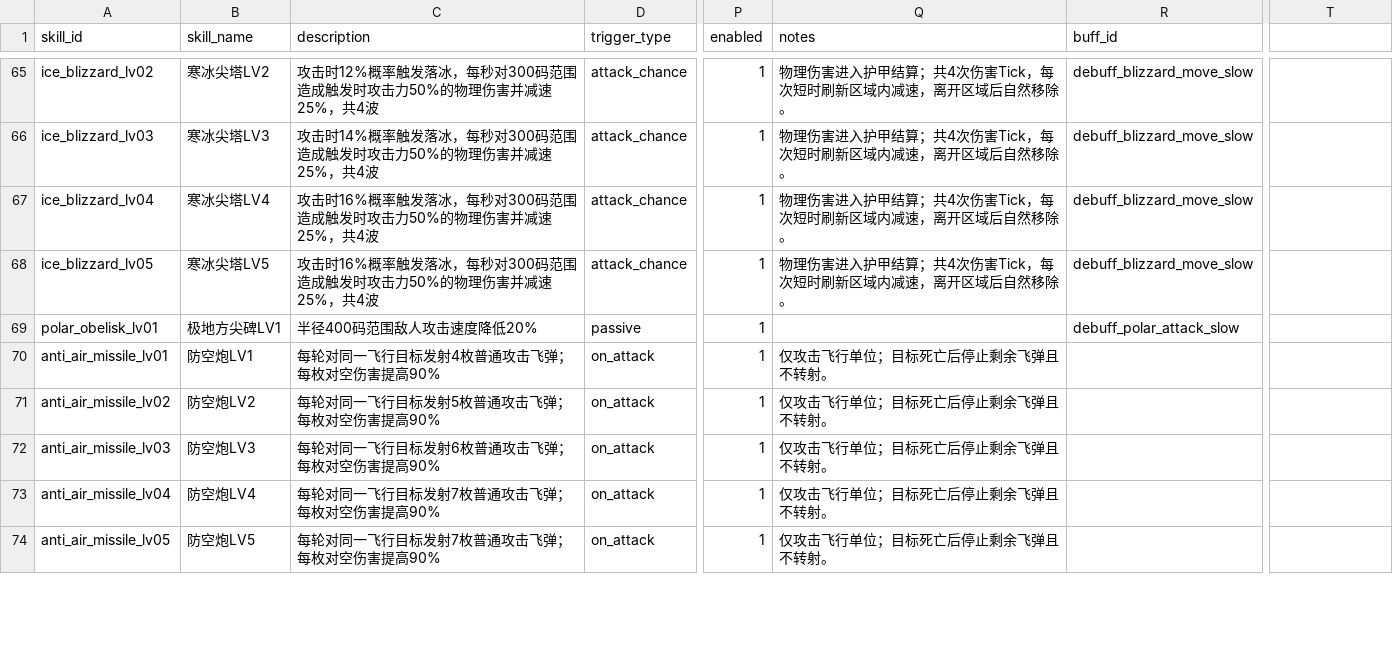
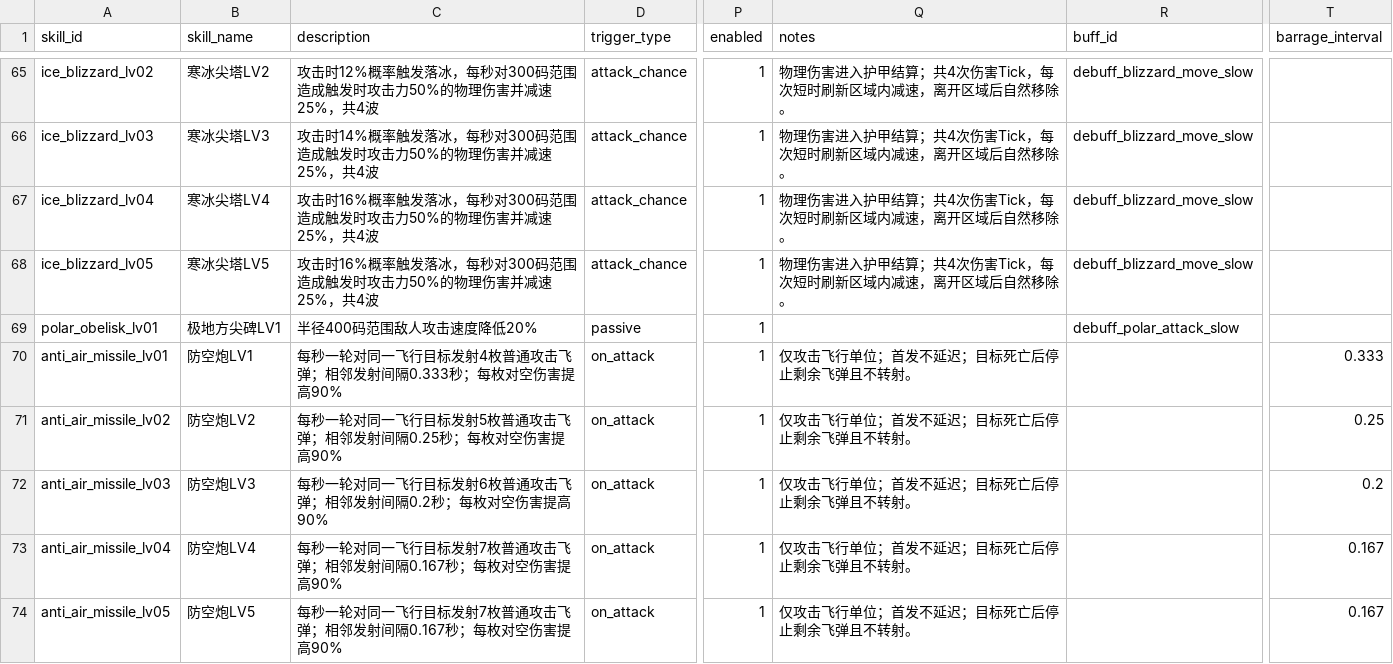
Before and after one commit to MouOwO/Survival, a CSV file: data/csv/建筑与工人系统/防御塔/tower_skill_definitions.csv, drawn as a sheet; only a part is shown, gaps mark what is left out; the diff covers the shown part only; the diff names each change by its address in the sheet, - before the commit and + after, or states it on an @@ line.

```diff
--- a/data/csv/建筑与工人系统/防御塔/tower_skill_definitions.csv
+++ b/data/csv/建筑与工人系统/防御塔/tower_skill_definitions.csv
-T1: (empty)
+T1: barrage_interval
-C70 (description): 每轮对同一飞行目标发射4枚普通攻击飞弹；每枚对空伤害提高90%
+C70 (description): 每秒一轮对同一飞行目标发射4枚普通攻击飞弹；相邻发射间隔0.333秒；每枚对空伤害提高90%
-Q70:Q74 (notes): 仅攻击飞行单位；目标死亡后停止剩余飞弹且不转射。
+Q70:Q74 (notes): 仅攻击飞行单位；首发不延迟；目标死亡后停止剩余飞弹且不转射。
-T70 (barrage_interval): (empty)
+T70 (barrage_interval): 0.333
-C71 (description): 每轮对同一飞行目标发射5枚普通攻击飞弹；每枚对空伤害提高90%
+C71 (description): 每秒一轮对同一飞行目标发射5枚普通攻击飞弹；相邻发射间隔0.25秒；每枚对空伤害提高90%
-T71 (barrage_interval): (empty)
+T71 (barrage_interval): 0.25
-C72 (description): 每轮对同一飞行目标发射6枚普通攻击飞弹；每枚对空伤害提高90%
+C72 (description): 每秒一轮对同一飞行目标发射6枚普通攻击飞弹；相邻发射间隔0.2秒；每枚对空伤害提高90%
-T72 (barrage_interval): (empty)
+T72 (barrage_interval): 0.2
-C73:C74 (description): 每轮对同一飞行目标发射7枚普通攻击飞弹；每枚对空伤害提高90%
+C73:C74 (description): 每秒一轮对同一飞行目标发射7枚普通攻击飞弹；相邻发射间隔0.167秒；每枚对空伤害提高90%
-T73:T74 (barrage_interval): (empty)
+T73:T74 (barrage_interval): 0.167
```
Also changed, not shown: 67 edited cells elsewhere in this file, data/csv/公共规则/tooltip_definitions.csv, data/csv/建筑与工人系统/防御塔/tower_class_machine_gun.csv, 39 other files.
